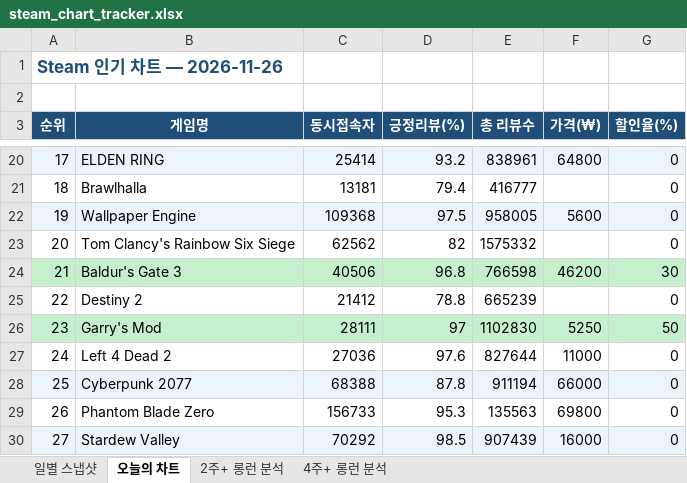
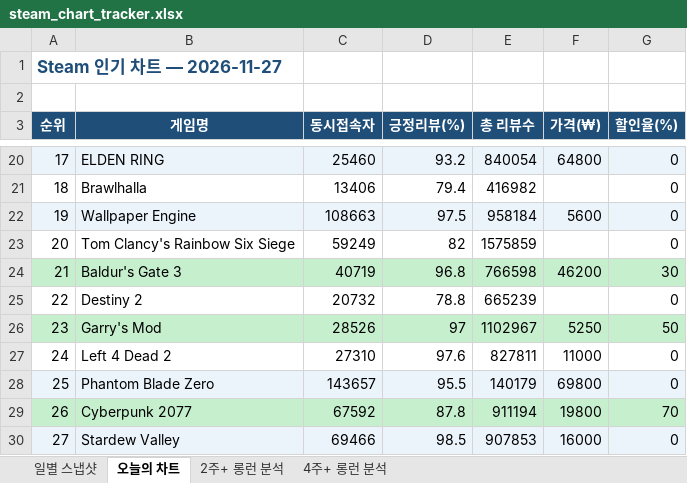
Before and after one commit to yunahro0513/steam-tracker, an Excel workbook: steam_chart_tracker.xlsx, sheet 오늘의 차트, drawn as a sheet; only a part is shown, gaps mark what is left out; values as stored, in another font and other column widths than the file's, no borders; the diff covers the shown part only; the diff names each change by its address in the sheet, - before the commit and + after, or states it on an @@ line.

```diff
--- a/steam_chart_tracker.xlsx (sheet 오늘의 차트)
+++ b/steam_chart_tracker.xlsx (sheet 오늘의 차트)
-A1 (순위): Steam 인기 차트 — 2026-11-26
+A1 (순위): Steam 인기 차트 — 2026-11-27
-C20 (동시접속자): 25414
+C20 (동시접속자): 25460
-E20 (총 리뷰수): 838961
+E20 (총 리뷰수): 840054
-C21 (동시접속자): 13181
+C21 (동시접속자): 13406
-E21 (총 리뷰수): 416777
+E21 (총 리뷰수): 416982
-C22 (동시접속자): 109368
+C22 (동시접속자): 108663
-E22 (총 리뷰수): 958005
+E22 (총 리뷰수): 958184
-C23 (동시접속자): 62562
+C23 (동시접속자): 59249
-E23 (총 리뷰수): 1575332
+E23 (총 리뷰수): 1575859
-C24 (동시접속자): 40506
+C24 (동시접속자): 40719
-C25 (동시접속자): 21412
+C25 (동시접속자): 20732
-C26 (동시접속자): 28111
+C26 (동시접속자): 28526
-E26 (총 리뷰수): 1102830
+E26 (총 리뷰수): 1102967
-C27 (동시접속자): 27036
+C27 (동시접속자): 27310
-E27 (총 리뷰수): 827644
+E27 (총 리뷰수): 827811
-B28 (게임명): Cyberpunk 2077
+B28 (게임명): Phantom Blade Zero
-C28 (동시접속자): 68388
+C28 (동시접속자): 143657
-D28 (긍정리뷰(%)): 87.8
+D28 (긍정리뷰(%)): 95.5
-E28 (총 리뷰수): 911194
+E28 (총 리뷰수): 140179
-F28 (가격(₩)): 66000
+F28 (가격(₩)): 69800
-A29:G29 fill: none
+A29:G29 fill: #C6EFCE
-B29 (게임명): Phantom Blade Zero
+B29 (게임명): Cyberpunk 2077
-C29 (동시접속자): 156733
+C29 (동시접속자): 67592
-D29 (긍정리뷰(%)): 95.3
+D29 (긍정리뷰(%)): 87.8
-E29 (총 리뷰수): 135563
+E29 (총 리뷰수): 911194
-F29 (가격(₩)): 69800
+F29 (가격(₩)): 19800
-G29 (할인율(%)): 0
+G29 (할인율(%)): 70
-C30 (동시접속자): 70292
+C30 (동시접속자): 69466
-E30 (총 리뷰수): 907439
+E30 (총 리뷰수): 907853
```
Also changed, not shown: 149 edited cells and cell formats elsewhere in this sheet, sheet 일별 스냅샷, sheet 2주+ 롱런 분석, sheet 4주+ 롱런 분석, 1 other file.
